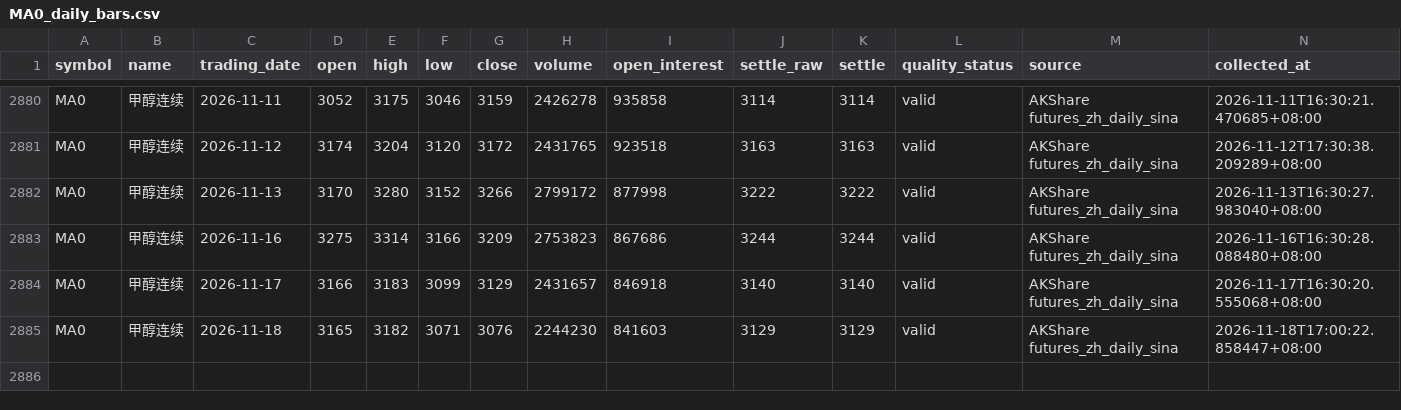
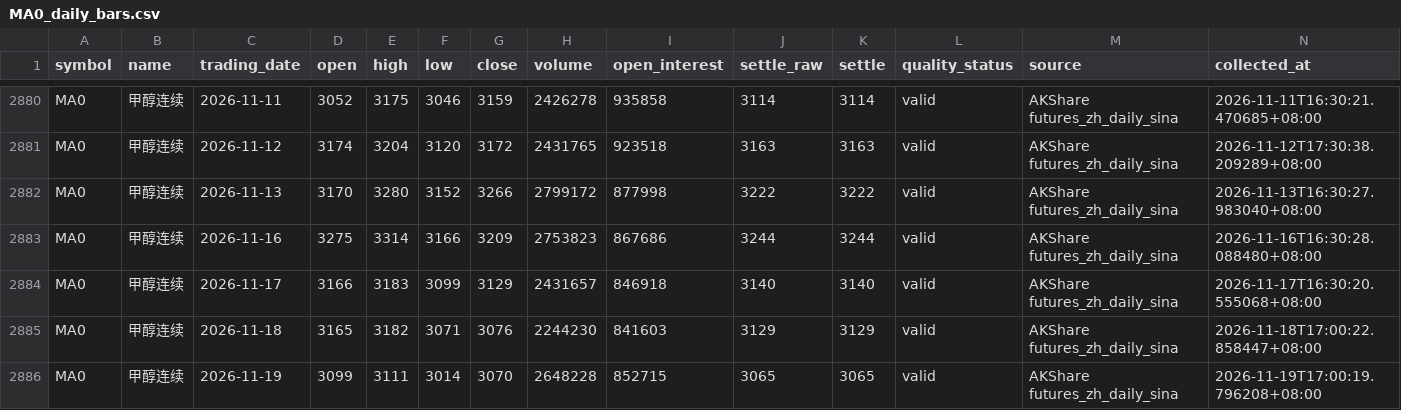
Before and after one commit to luckyjohnlucky/akshare-futures-data, a CSV file: output/MA0_daily_bars.csv, drawn as a sheet; only a part is shown, gaps mark what is left out; the diff names each change by its address in the sheet, - before the commit and + after, or states it on an @@ line.

```diff
--- a/output/MA0_daily_bars.csv
+++ b/output/MA0_daily_bars.csv
+row 2886: MA0 | 甲醇连续 | 2026-11-19 | 3099 | 3111 | 3014 | 3070 | 2648228 | 852715 | 3065 | 3065 | valid | AKShare futures_zh_daily_sina | 2026-11-19T17:00:19.796208+08:00
```
Also changed, not shown: output/L0_daily_bars.csv, output/PP0_daily_bars.csv, 3 other files.
